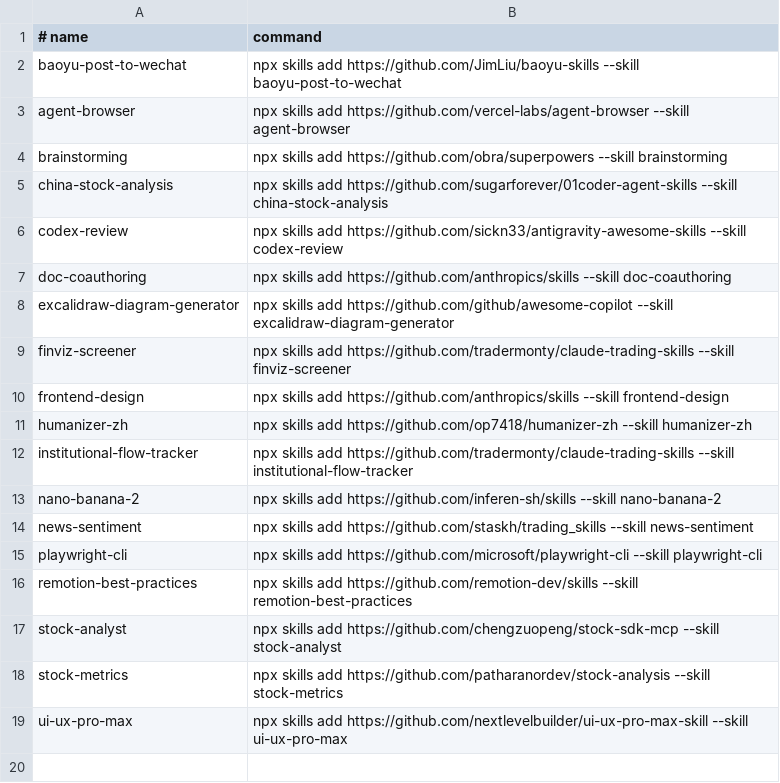
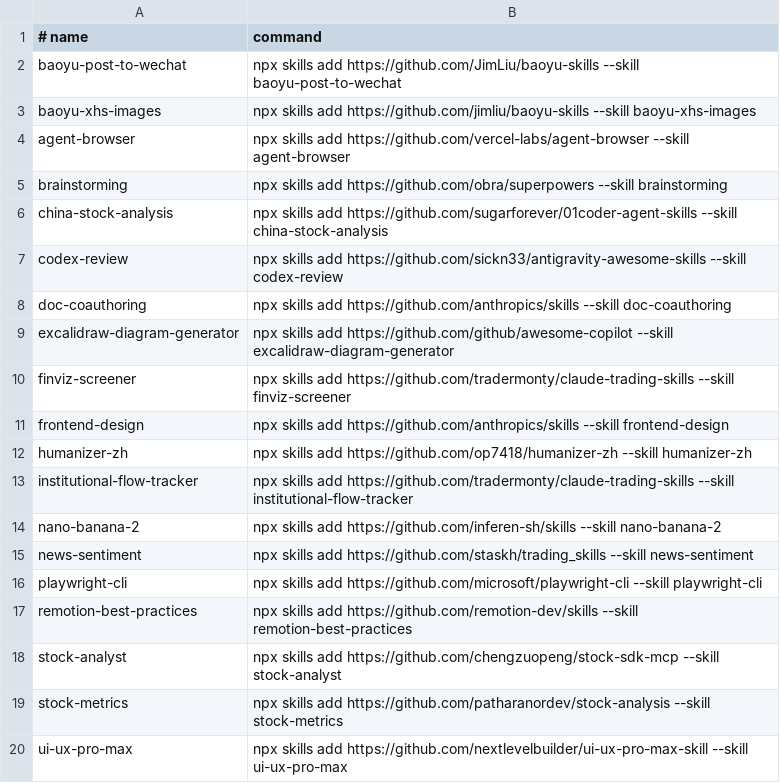
Before and after one commit to zhangga/aihub, a TSV file: skills/proxy_registry.tsv, drawn as a sheet; the diff names each change by its address in the sheet, - before the commit and + after, or states it on an @@ line.

Commit message:
Add baoyu-xhs-images proxy skill

```diff
--- a/skills/proxy_registry.tsv
+++ b/skills/proxy_registry.tsv
+row 3: baoyu-xhs-images | npx skills add https://github.com/jimliu/baoyu-skills --skill baoyu-xhs-images
```
Also changed, not shown: 2 other files.
